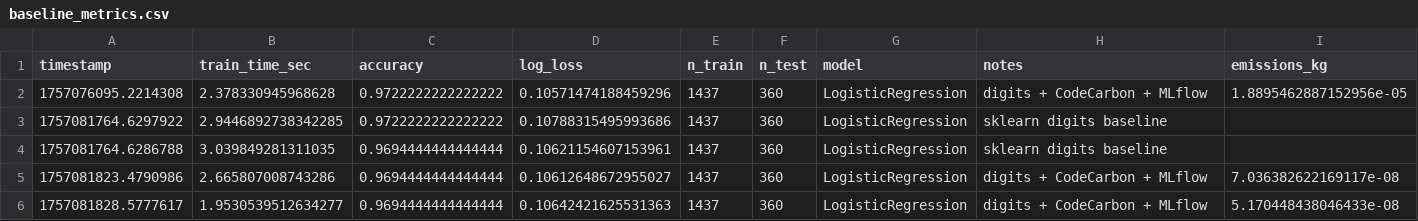
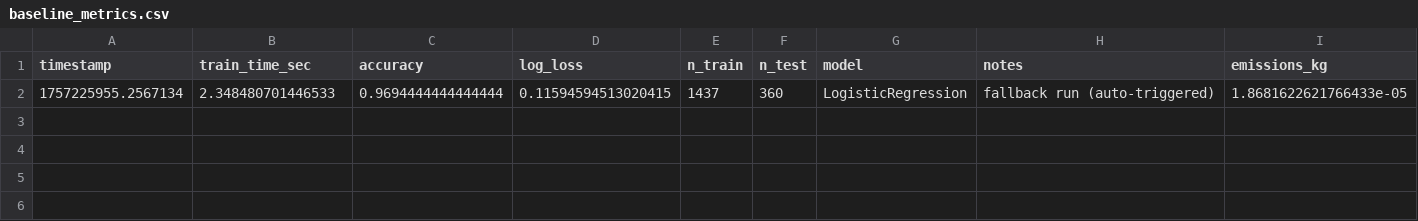
Before and after one commit to anweshaghosh07/Green-AI-Tracker, a CSV file: data/baseline_metrics.csv, drawn as a sheet; only a part is shown; removed rows and columns are numbered as before the commit, all else as after; rows hold the shown columns only; the diff names each change by its address in the sheet, - before the commit and + after, or states it on an @@ line.

Commit message:
Updates for fallback training in app.py

```diff
--- a/data/baseline_metrics.csv
+++ b/data/baseline_metrics.csv
-row 2: 1757076095.2214308 | 2.378330945968628 | 0.9722222222222222 | 0.10571474188459296 | 1437 | 360 | LogisticRegression | digits + CodeCarbon + MLflow | 1.8895462887152956e-05
-row 3: 1757081764.6297922 | 2.9446892738342285 | 0.9722222222222222 | 0.10788315495993686 | 1437 | 360 | LogisticRegression | sklearn digits baseline
-row 4: 1757081764.6286788 | 3.039849281311035 | 0.9694444444444444 | 0.10621154607153961 | 1437 | 360 | LogisticRegression | sklearn digits baseline
-row 5: 1757081823.4790986 | 2.665807008743286 | 0.9694444444444444 | 0.10612648672955027 | 1437 | 360 | LogisticRegression | digits + CodeCarbon + MLflow | 7.036382622169117e-08
-row 6: 1757081828.5777617 | 1.9530539512634277 | 0.9694444444444444 | 0.10642421625531363 | 1437 | 360 | LogisticRegression | digits + CodeCarbon + MLflow | 5.170448438046433e-08
+row 2: 1757225955.2567134 | 2.348480701446533 | 0.9694444444444444 | 0.11594594513020415 | 1437 | 360 | LogisticRegression | fallback run (auto-triggered) | 1.8681622621766433e-05
```
Also changed, not shown: 4 other files.
